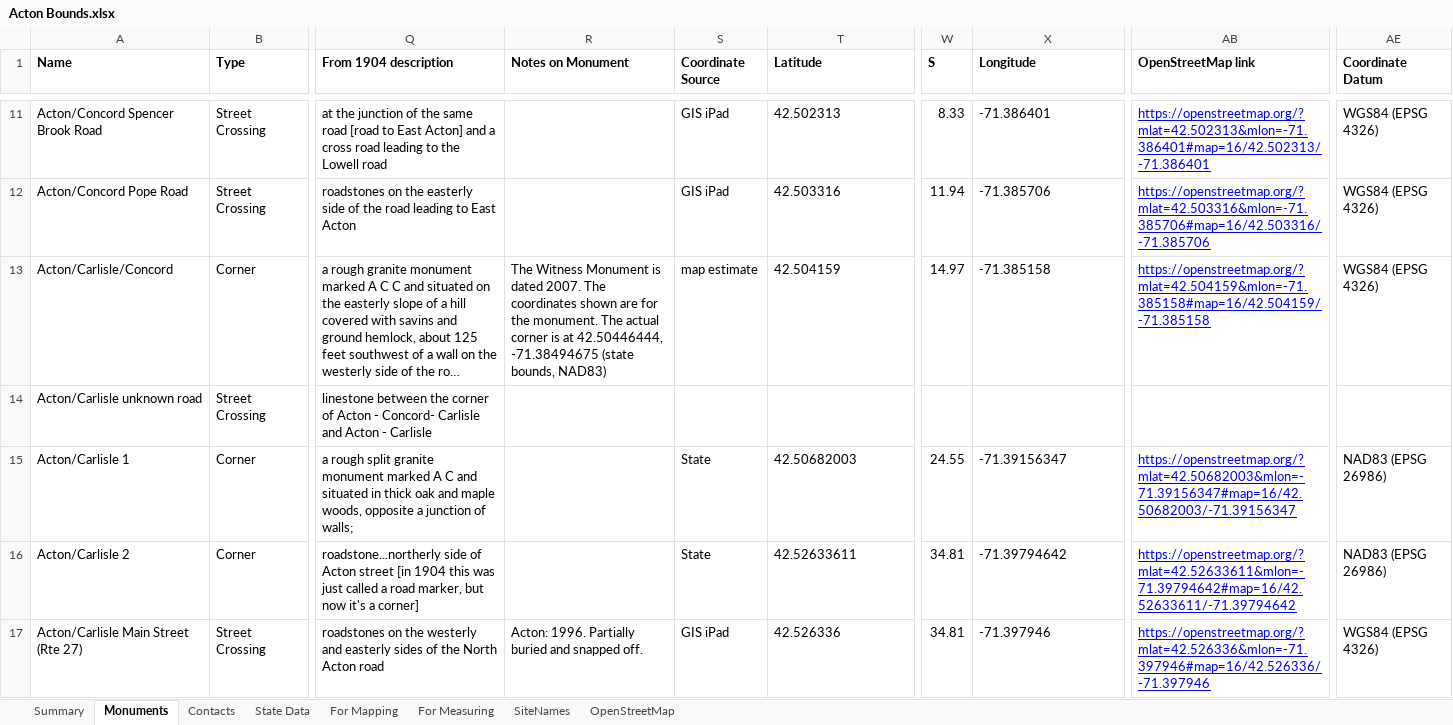
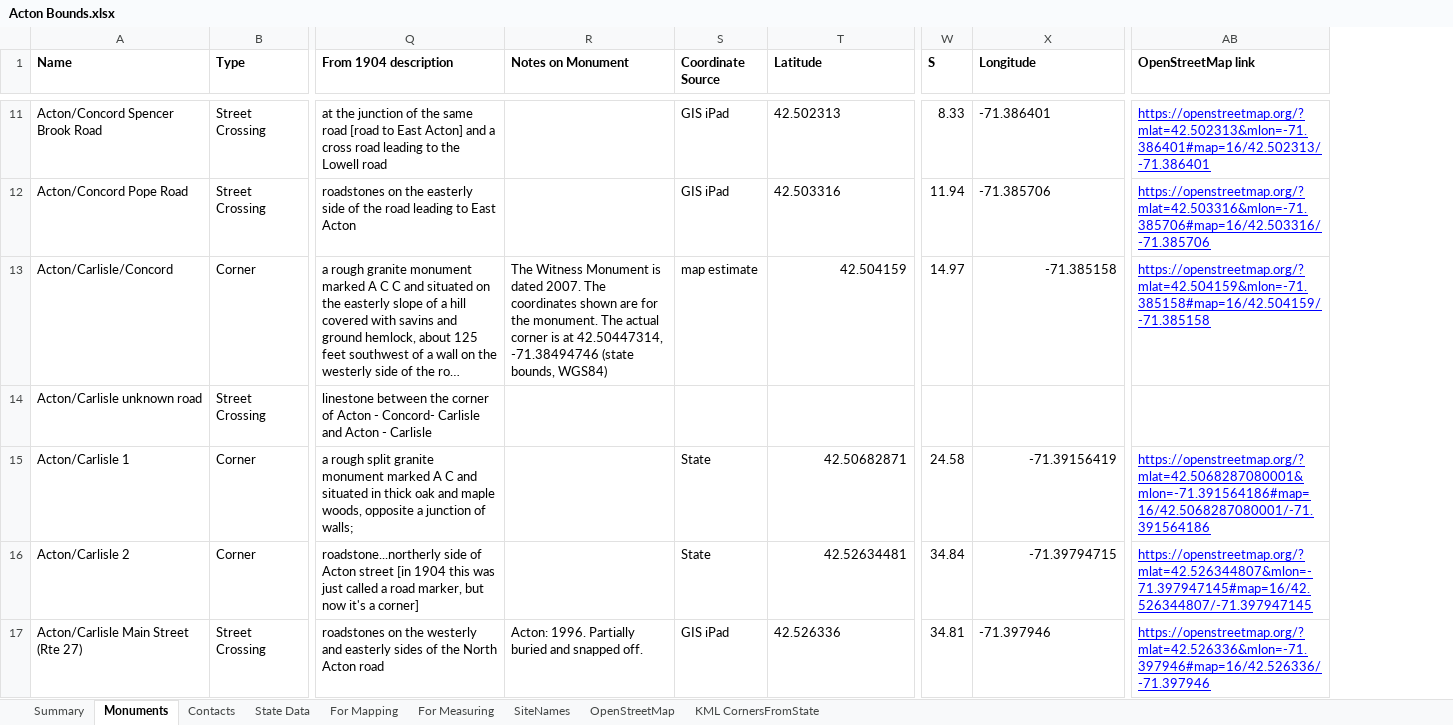
Before and after one commit to jim-snyder-grant/acton-bounds, an Excel workbook: Acton Bounds.xlsx, sheet Monuments, drawn as a sheet; only a part is shown, gaps mark what is left out; long unchanged cells end in …; values as stored, in another font and other column widths than the file's, no borders; charts and pictures not drawn; the diff covers the shown part only; the diff names each change by its address in the sheet, - before the commit and + after, or states it on an @@ line.

Commit message:
Revert to hardcoded WGS84 datum; all monument coordinates now WGS84
Jim replaced the 11 NAD83-sourced coordinates with real WGS84 values
from MassDOT's Town_Corners.kml (extracted via new
code/extract_town_corners.py) and removed the now-unneeded
Coordinate Datum column from the sheet/XLSX. bounds2pdf.py goes back
to displaying a flat "WGS84 (EPSG 4326)" for every row.

```diff
--- a/Acton Bounds.xlsx (sheet Monuments)
+++ b/Acton Bounds.xlsx (sheet Monuments)
+sheet tab: KML CornersFromState
-column AE (Coordinate Datum), rows 11-17: WGS84 (EPSG 4326) | WGS84 (EPSG 4326) | WGS84 (EPSG 4326) |  | NAD83 (EPSG 26986) | NAD83 (EPSG 26986) | WGS84 (EPSG 4326)
-R13 (Notes on Monument): …is at 42.50446444, -71.38494675 (state bounds, NAD83)
+R13 (Notes on Monument): …is at 42.50447314, -71.38494746 (state bounds, WGS84)
-T13 alignment: left
+T13 alignment: right
-X13 alignment: left
+X13 alignment: right
-T15 (Latitude): 42.50682003
+T15 (Latitude): 42.50682871
-W15 (S): 24.55
+W15 (S): 24.58
-X15 (Longitude): -71.39156347
+X15 (Longitude): -71.39156419
-AB15 (OpenStreetMap link): https://openstreetmap.org/?mlat=42.50682003&mlon=-71.39156347#map=16/42.50682003/-71.39156347
+AB15 (OpenStreetMap link): https://openstreetmap.org/?mlat=42.5068287080001&mlon=-71.391564186#map=16/42.5068287080001/-71.391564186
-T16 (Latitude): 42.52633611
+T16 (Latitude): 42.52634481
-W16 (S): 34.81
+W16 (S): 34.84
-X16 (Longitude): -71.39794642
+X16 (Longitude): -71.39794715
-AB16 (OpenStreetMap link): https://openstreetmap.org/?mlat=42.52633611&mlon=-71.39794642#map=16/42.52633611/-71.39794642
+AB16 (OpenStreetMap link): https://openstreetmap.org/?mlat=42.526344807&mlon=-71.397947145#map=16/42.526344807/-71.397947145
```
Also changed, not shown: 39 edited cells elsewhere in this sheet, sheet OpenStreetMap, sheet For Mapping, sheet For Measuring, formulas that keep their value, charts or pictures, 4 other files.
